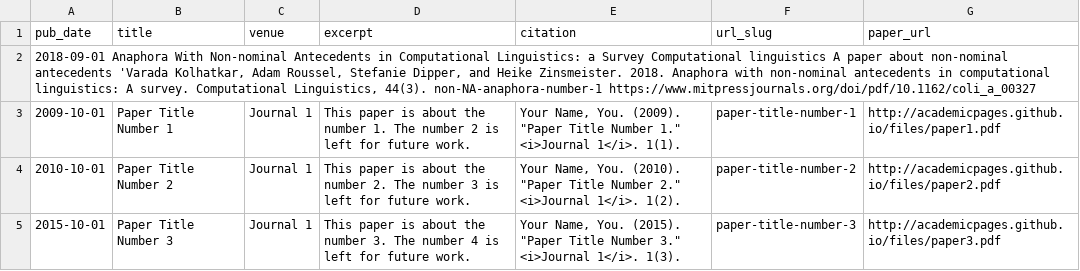
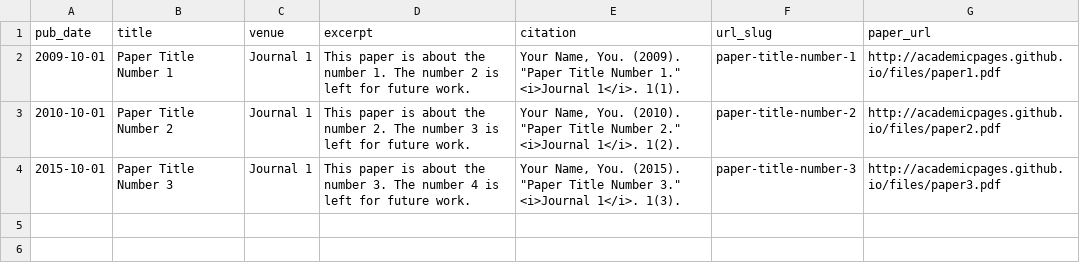
Before and after one commit to kvarada/academicpages.github.io, a TSV file: markdown_generator/publications.tsv, drawn as a sheet.

Commit message:
updating

```diff
--- a/markdown_generator/publications.tsv
+++ b/markdown_generator/publications.tsv
@@ -1,3 +1,2 @@
 pub_date	title	venue	excerpt	citation	url_slug	paper_url
-2018-09-01  Anaphora With Non-nominal Antecedents in Computational Linguistics: a Survey  Computational linguistics A paper about non-nominal antecedents 'Varada Kolhatkar, Adam Roussel, Stefanie Dipper, and Heike Zinsmeister. 2018. Anaphora with non-nominal antecedents in computational linguistics: A survey. Computational Linguistics, 44(3).  non-NA-anaphora-number-1  https://www.mitpressjournals.org/doi/pdf/10.1162/coli_a_00327
 2009-10-01	Paper Title Number 1	Journal 1	This paper is about the number 1. The number 2 is left for future work.	Your Name, You. (2009). "Paper Title Number 1." <i>Journal 1</i>. 1(1).	paper-title-number-1	http://academicpages.github.io/files/paper1.pdf
```
